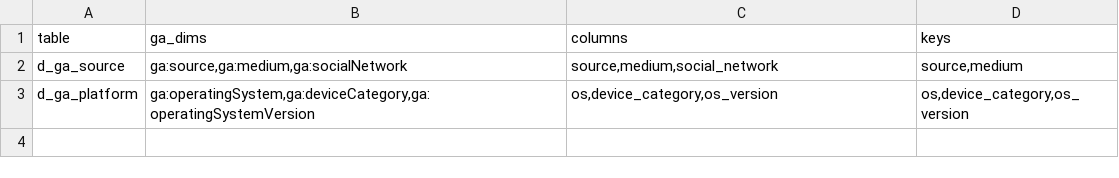
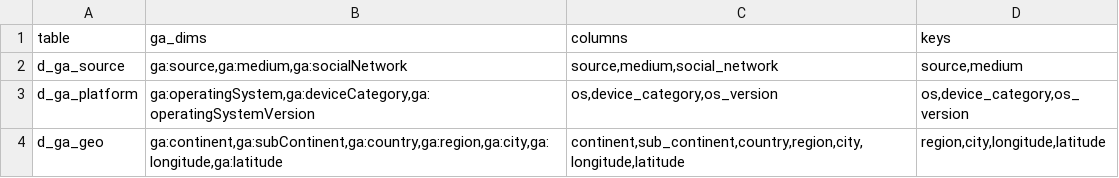
Before and after one commit to mineshpatel1/Lightyear, a TSV file: ga_dims.tsv, drawn as a sheet; the diff names each change by its address in the sheet, - before the commit and + after, or states it on an @@ line.

```diff
--- a/ga_dims.tsv
+++ b/ga_dims.tsv
+row 4: d_ga_geo | ga:continent,ga:subContinent,ga:country,ga:region,ga:city,ga:longitude,ga:latitude | continent,sub_continent,country,region,city,longitude,latitude | region,city,longitude,latitude
```
Also changed, not shown: 2 other files.
